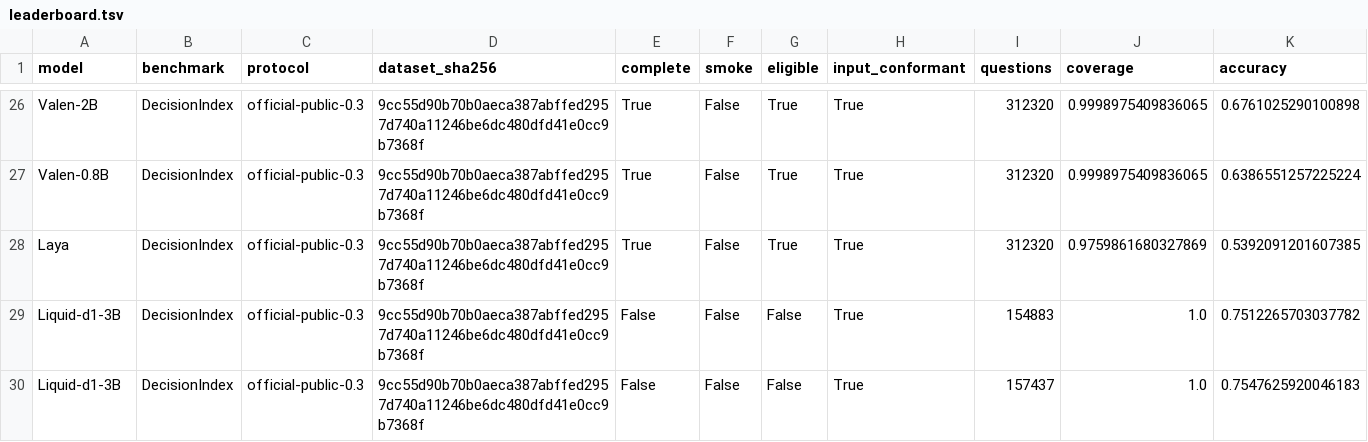
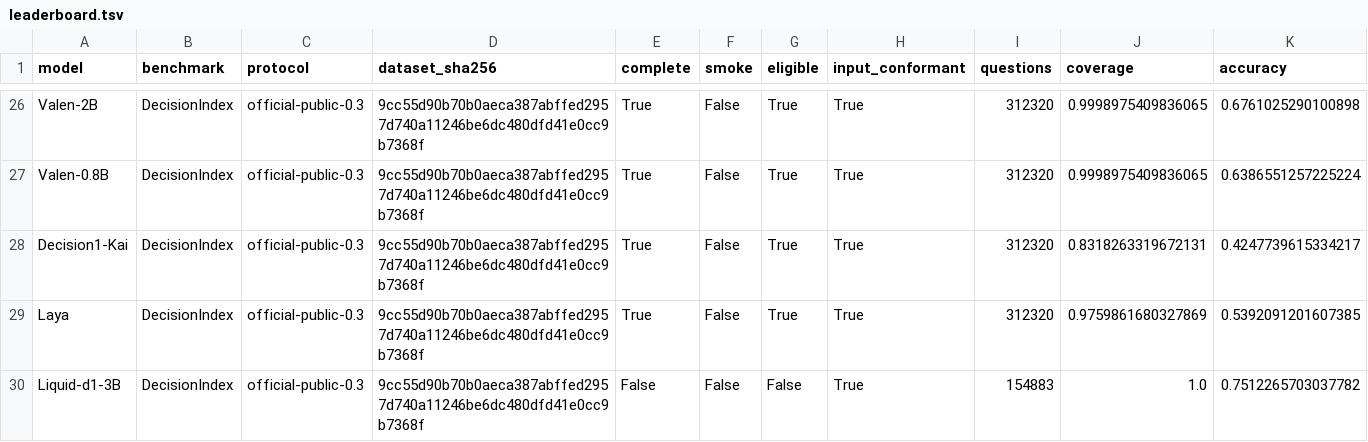
Before and after one commit to SYuan03/JevalKit, a TSV file: leaderboard/leaderboard.tsv, drawn as a sheet; only a part is shown, gaps mark what is left out; the shorter side is filled out with more unchanged rows; rows hold the shown columns only; the diff names each change by its address in the sheet, - before the commit and + after, or states it on an @@ line.

Commit message:
Publish 8/22 audited coverage gap-fill results

```diff
--- a/leaderboard/leaderboard.tsv
+++ b/leaderboard/leaderboard.tsv
+row 28: Decision1-Kai | DecisionIndex | official-public-0.3 | 9cc55d90b70b0aeca387abffed2957d740a11246be6dc480dfd41e0cc9b7368f | True | False | True | True | 312320 | 0.8318263319672131 | 0.4247739615334217
```
Also changed, not shown: 5 other files.
